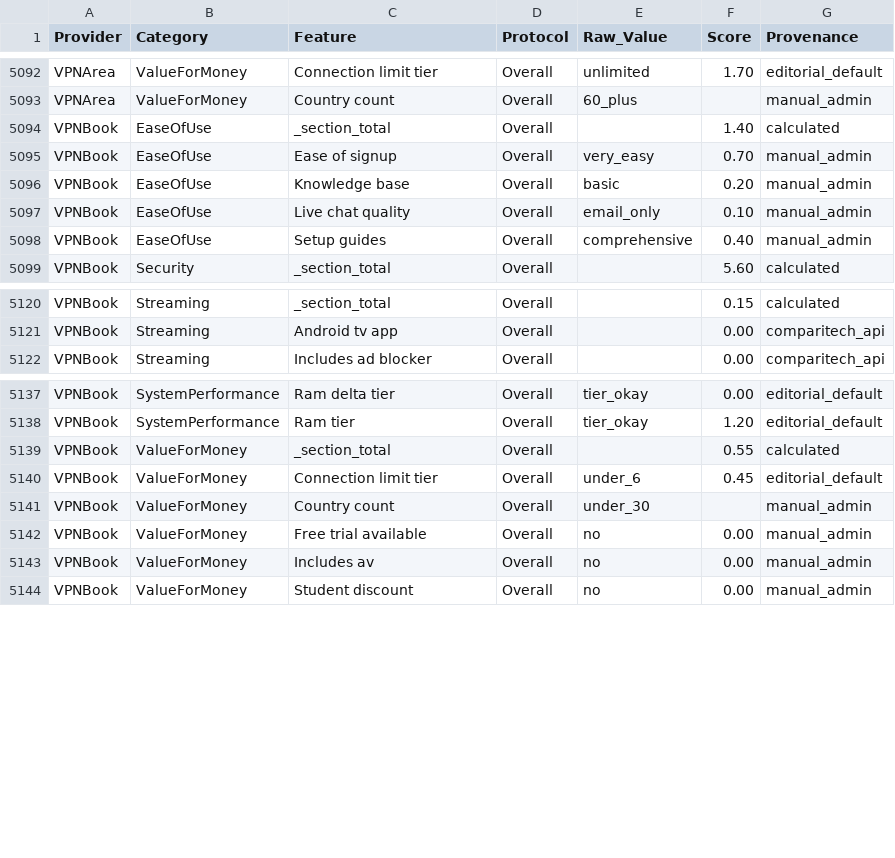
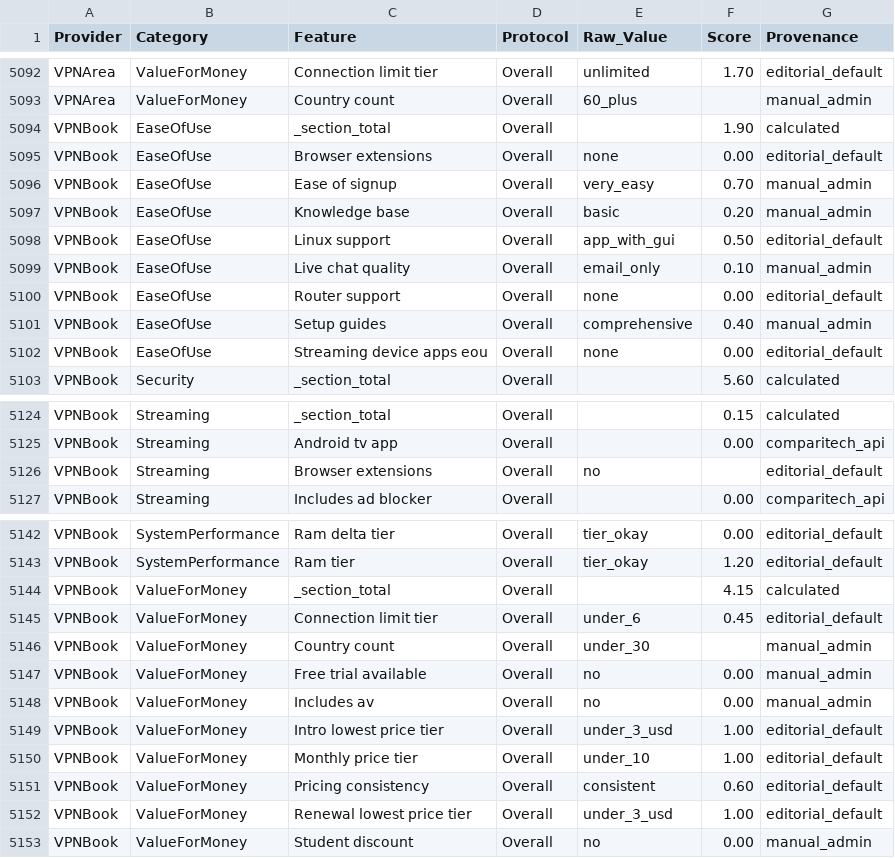
Before and after one commit to SeanMcGrathCT/comparitech-vpn-hub, a CSV file: Comparitech_Feature_Scores_Long.csv, drawn as a sheet; only a part is shown, gaps mark what is left out; the diff covers the shown part only.

Commit message:
data: evidence pack refresh 2026-06-17T08:03:44Z

```diff
--- a/Comparitech_Feature_Scores_Long.csv
+++ b/Comparitech_Feature_Scores_Long.csv
@@ -5093,7 +5093,11 @@ VPNArea,ValueForMoney,Connection limit tier,Overall,unlimited,1.70,editorial_def
 VPNArea,ValueForMoney,Country count,Overall,60_plus,,manual_admin
-VPNBook,EaseOfUse,_section_total,Overall,,1.40,calculated
+VPNBook,EaseOfUse,_section_total,Overall,,1.90,calculated
+VPNBook,EaseOfUse,Browser extensions,Overall,none,0.00,editorial_default
 VPNBook,EaseOfUse,Ease of signup,Overall,very_easy,0.70,manual_admin
 VPNBook,EaseOfUse,Knowledge base,Overall,basic,0.20,manual_admin
+VPNBook,EaseOfUse,Linux support,Overall,app_with_gui,0.50,editorial_default
 VPNBook,EaseOfUse,Live chat quality,Overall,email_only,0.10,manual_admin
+VPNBook,EaseOfUse,Router support,Overall,none,0.00,editorial_default
 VPNBook,EaseOfUse,Setup guides,Overall,comprehensive,0.40,manual_admin
+VPNBook,EaseOfUse,Streaming device apps eou,Overall,none,0.00,editorial_default
 VPNBook,Security,_section_total,Overall,,5.60,calculated
@@ -5121,2 +5125,3 @@ VPNBook,Streaming,_section_total,Overall,,0.15,calculated
 VPNBook,Streaming,Android tv app,Overall,,0.00,comparitech_api
+VPNBook,Streaming,Browser extensions,Overall,no,,editorial_default
 VPNBook,Streaming,Includes ad blocker,Overall,,0.00,comparitech_api
@@ -5138,3 +5143,3 @@ VPNBook,SystemPerformance,Ram delta tier,Overall,tier_okay,0.00,editorial_defaul
 VPNBook,SystemPerformance,Ram tier,Overall,tier_okay,1.20,editorial_default
-VPNBook,ValueForMoney,_section_total,Overall,,0.55,calculated
+VPNBook,ValueForMoney,_section_total,Overall,,4.15,calculated
 VPNBook,ValueForMoney,Connection limit tier,Overall,under_6,0.45,editorial_default
@@ -5143,2 +5148,6 @@ VPNBook,ValueForMoney,Free trial available,Overall,no,0.00,manual_admin
 VPNBook,ValueForMoney,Includes av,Overall,no,0.00,manual_admin
+VPNBook,ValueForMoney,Intro lowest price tier,Overall,under_3_usd,1.00,editorial_default
+VPNBook,ValueForMoney,Monthly price tier,Overall,under_10,1.00,editorial_default
+VPNBook,ValueForMoney,Pricing consistency,Overall,consistent,0.60,editorial_default
+VPNBook,ValueForMoney,Renewal lowest price tier,Overall,under_3_usd,1.00,editorial_default
 VPNBook,ValueForMoney,Student discount,Overall,no,0.00,manual_admin
```
Also changed, not shown: 9 edited cells elsewhere in this file, Comparitech_Raw_Telemetry.csv, use-cases/best-vpn-netflix_scorecard.csv, 6 other files.
